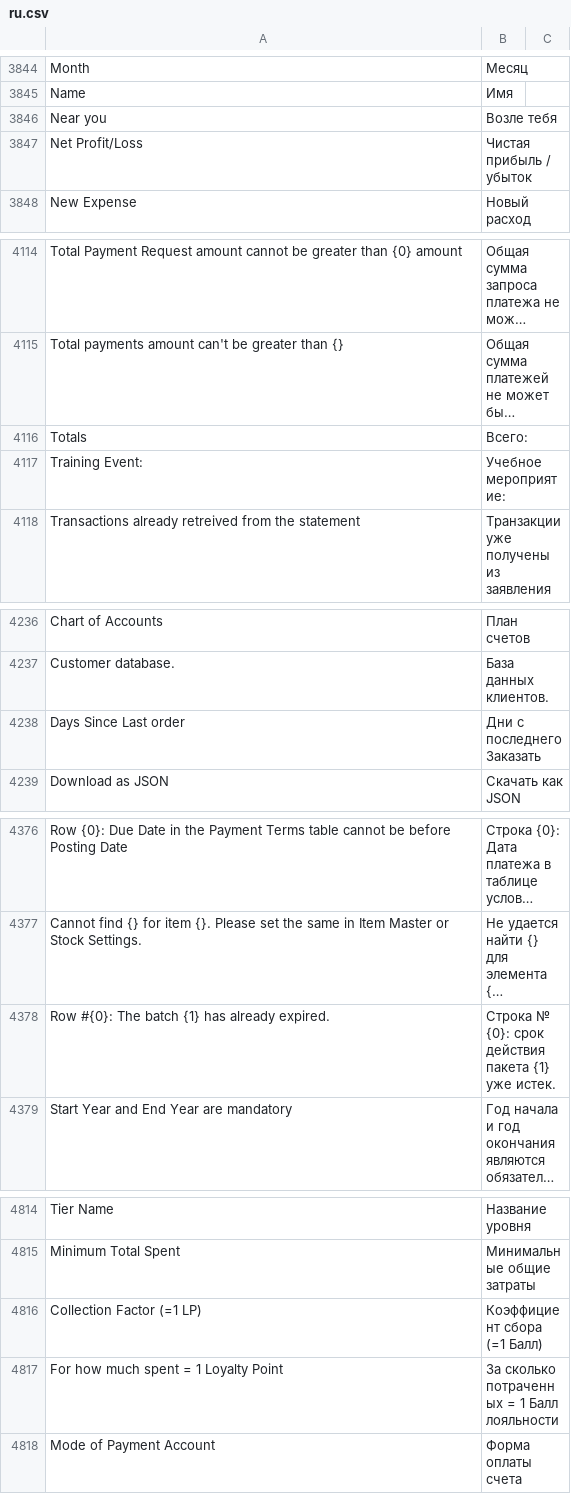
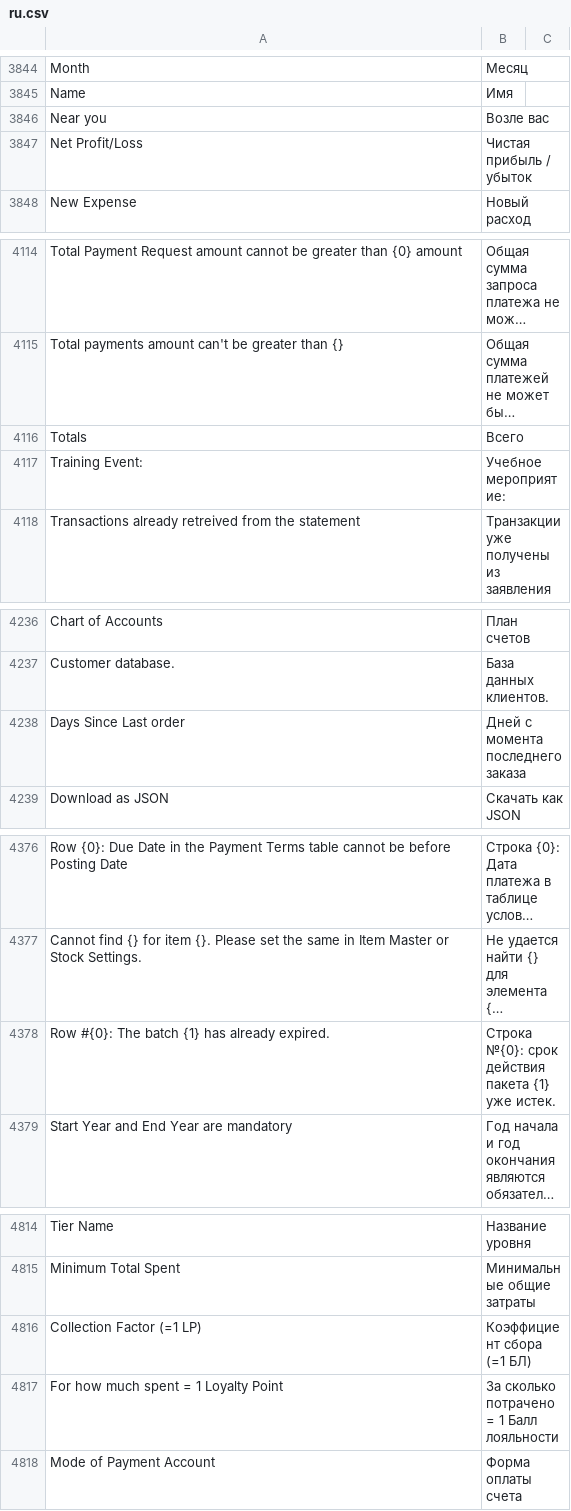
Before and after one commit to Dinext-pro/dinext_erp, a CSV file: erpnext/translations/ru.csv, drawn as a sheet; only a part is shown, gaps mark what is left out; long unchanged cells end in …; the diff covers the shown part only; the diff names each change by its address in the sheet, - before the commit and + after, or states it on an @@ line.

```diff
--- a/erpnext/translations/ru.csv
+++ b/erpnext/translations/ru.csv
-B3846: Возле тебя
+B3846: Возле вас
-B4116: Всего:
+B4116: Всего
-B4238: Дни с последнего Заказать
+B4238: Дней с момента последнего заказа
-B4378: Строка № {0}: срок действия…
+B4378: Строка №{0}: срок действия…
-B4816: Коэффициент сбора (=1 Балл)
+B4816: Коэффициент сбора (=1 БЛ)
-B4817: За сколько потраченных = 1 Балл лояльности
+B4817: За сколько потрачено = 1 Балл лояльности
```
Also changed, not shown: 24 edited cells elsewhere in this file.
